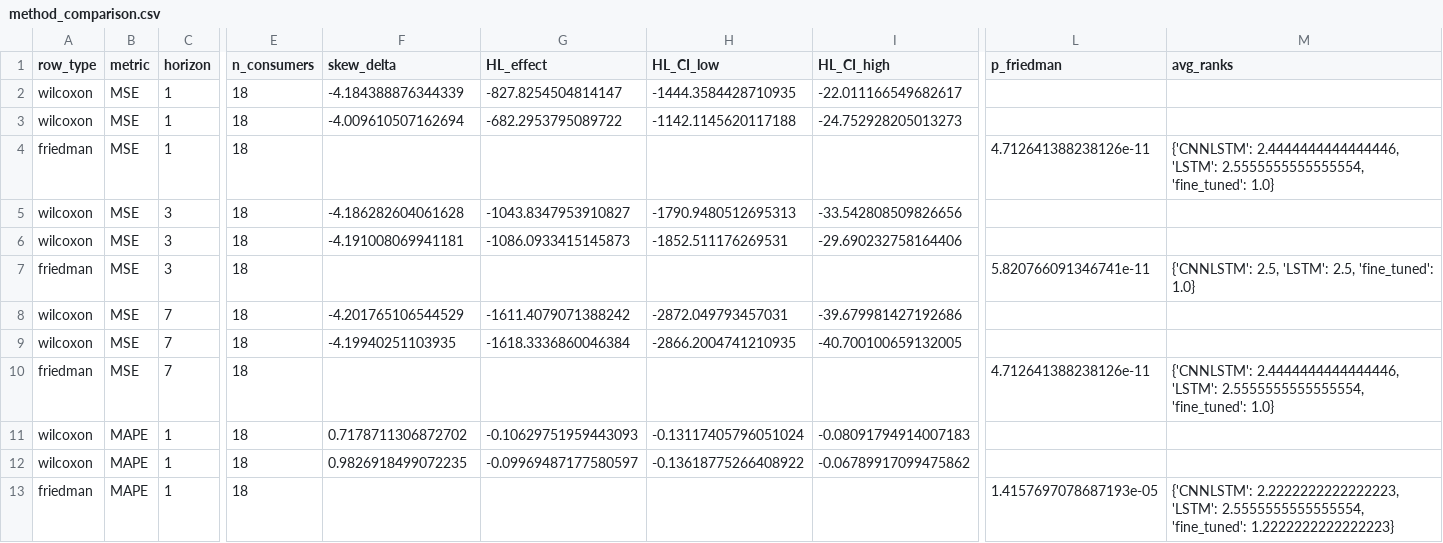
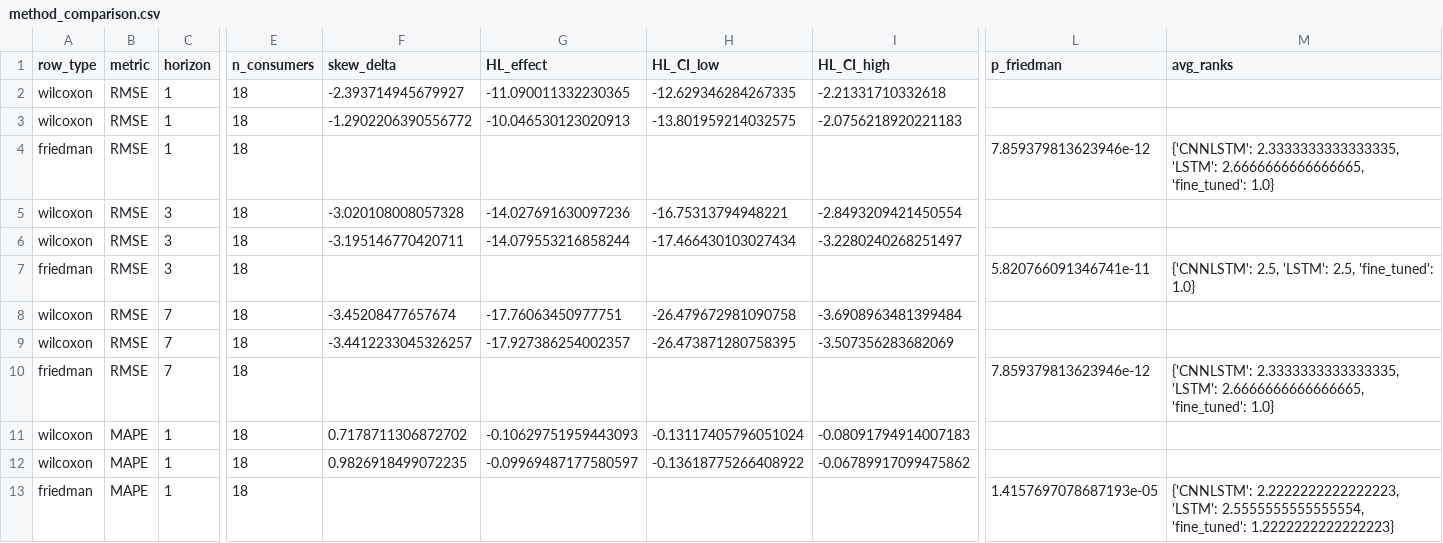
Before and after one commit to JanaJankovic/efficient-stlf, a CSV file: results/method_comparison.csv, drawn as a sheet; only a part is shown, gaps mark what is left out; the diff names each change by its address in the sheet, - before the commit and + after, or states it on an @@ line.

Commit message:
update: performance metric

```diff
--- a/results/method_comparison.csv
+++ b/results/method_comparison.csv
-B2:B10 (metric): MSE
+B2:B10 (metric): RMSE
-F2 (skew_delta): -4.184388876344339
+F2 (skew_delta): -2.393714945679927
-G2 (HL_effect): -827.8254504814147
+G2 (HL_effect): -11.090011332230365
-H2 (HL_CI_low): -1444.3584428710935
+H2 (HL_CI_low): -12.629346284267335
-I2 (HL_CI_high): -22.011166549682617
+I2 (HL_CI_high): -2.21331710332618
-F3 (skew_delta): -4.009610507162694
+F3 (skew_delta): -1.2902206390556772
-G3 (HL_effect): -682.2953795089722
+G3 (HL_effect): -10.046530123020913
-H3 (HL_CI_low): -1142.1145620117188
+H3 (HL_CI_low): -13.801959214032575
-I3 (HL_CI_high): -24.752928205013273
+I3 (HL_CI_high): -2.0756218920221183
-L4 (p_friedman): 4.712641388238126e-11
+L4 (p_friedman): 7.859379813623946e-12
-M4 (avg_ranks): {'CNNLSTM': 2.4444444444444446, 'LSTM': 2.5555555555555554, 'fine_tuned': 1.0}
+M4 (avg_ranks): {'CNNLSTM': 2.3333333333333335, 'LSTM': 2.6666666666666665, 'fine_tuned': 1.0}
-F5 (skew_delta): -4.186282604061628
+F5 (skew_delta): -3.020108008057328
-G5 (HL_effect): -1043.8347953910827
+G5 (HL_effect): -14.027691630097236
-H5 (HL_CI_low): -1790.9480512695313
+H5 (HL_CI_low): -16.75313794948221
-I5 (HL_CI_high): -33.542808509826656
+I5 (HL_CI_high): -2.8493209421450554
-F6 (skew_delta): -4.191008069941181
+F6 (skew_delta): -3.195146770420711
-G6 (HL_effect): -1086.0933415145873
+G6 (HL_effect): -14.079553216858244
-H6 (HL_CI_low): -1852.511176269531
+H6 (HL_CI_low): -17.466430103027434
-I6 (HL_CI_high): -29.690232758164406
+I6 (HL_CI_high): -3.2280240268251497
-F8 (skew_delta): -4.201765106544529
+F8 (skew_delta): -3.45208477657674
-G8 (HL_effect): -1611.4079071388242
+G8 (HL_effect): -17.76063450977751
-H8 (HL_CI_low): -2872.049793457031
+H8 (HL_CI_low): -26.479672981090758
-I8 (HL_CI_high): -39.679981427192686
+I8 (HL_CI_high): -3.6908963481399484
-F9 (skew_delta): -4.19940251103935
+F9 (skew_delta): -3.4412233045326257
-G9 (HL_effect): -1618.3336860046384
+G9 (HL_effect): -17.927386254002357
-H9 (HL_CI_low): -2866.2004741210935
+H9 (HL_CI_low): -26.473871280758395
-I9 (HL_CI_high): -40.700100659132005
+I9 (HL_CI_high): -3.507356283682069
-L10 (p_friedman): 4.712641388238126e-11
+L10 (p_friedman): 7.859379813623946e-12
-M10 (avg_ranks): {'CNNLSTM': 2.4444444444444446, 'LSTM': 2.5555555555555554, 'fine_tuned': 1.0}
+M10 (avg_ranks): {'CNNLSTM': 2.3333333333333335, 'LSTM': 2.6666666666666665, 'fine_tuned': 1.0}
```
Also changed, not shown: 1 other file.
